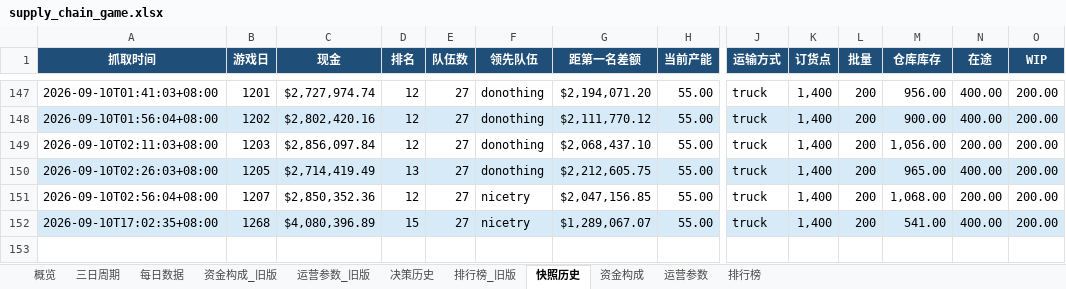
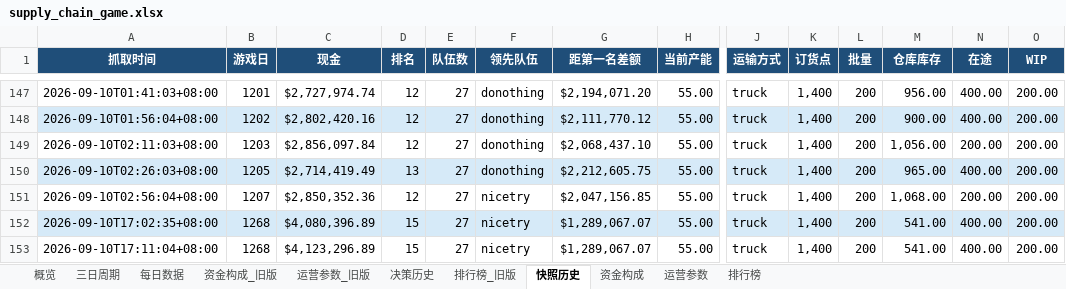
Before and after one commit to Vikotevili/sc-game-tracker, an Excel workbook: data/supply_chain_game.xlsx, sheet 快照历史, drawn as a sheet; only a part is shown, gaps mark what is left out; values as stored, in another font and other column widths than the file's, no borders; rows hold the shown columns only; the diff names each change by its address in the sheet, - before the commit and + after, or states it on an @@ line.

```diff
--- a/data/supply_chain_game.xlsx (sheet 快照历史)
+++ b/data/supply_chain_game.xlsx (sheet 快照历史)
+row 153: 2026-09-10T17:11:04+08:00 | 1268 | $4,123,296.89 | 15 | 27 | nicetry | $1,289,067.07 | 55.00 | truck | 1,400 | 200 | 541.00 | 400.00 | 200.00
```
Also changed, not shown: sheet 排行榜, sheet 资金构成, sheet 决策历史, sheet 概览, sheet 三日周期, sheet 每日数据.
